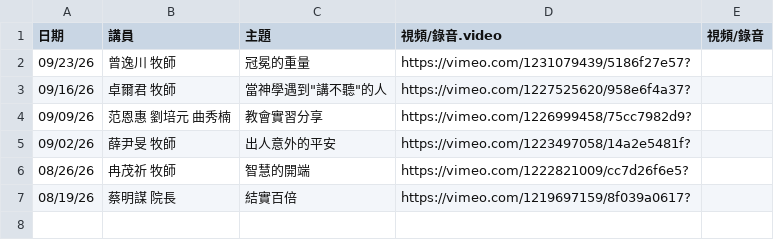
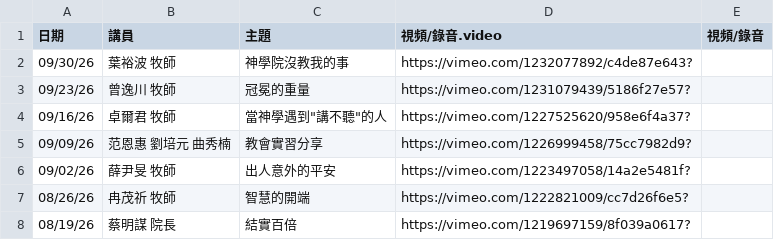
Before and after one commit to cwts-edu/cwts-web, a CSV file: src/content/csv/assembly/2026-H2.csv, drawn as a sheet; the diff names each change by its address in the sheet, - before the commit and + after, or states it on an @@ line.

Commit message:
Auto sync assembly files (#406)
* Auto sync assembly files

* trigger netlify rebuild

---------

Co-authored-by: saintfish <yusheng.sjtu@gmail.com>

```diff
--- a/src/content/csv/assembly/2026-H2.csv
+++ b/src/content/csv/assembly/2026-H2.csv
+row 2: 09/30/26 | 葉裕波 牧師 | 神學院沒教我的事 | https://vimeo.com/1232077892/c4de87e643?
```
Also changed, not shown: src/content/csv/assembly/upcoming.csv.
